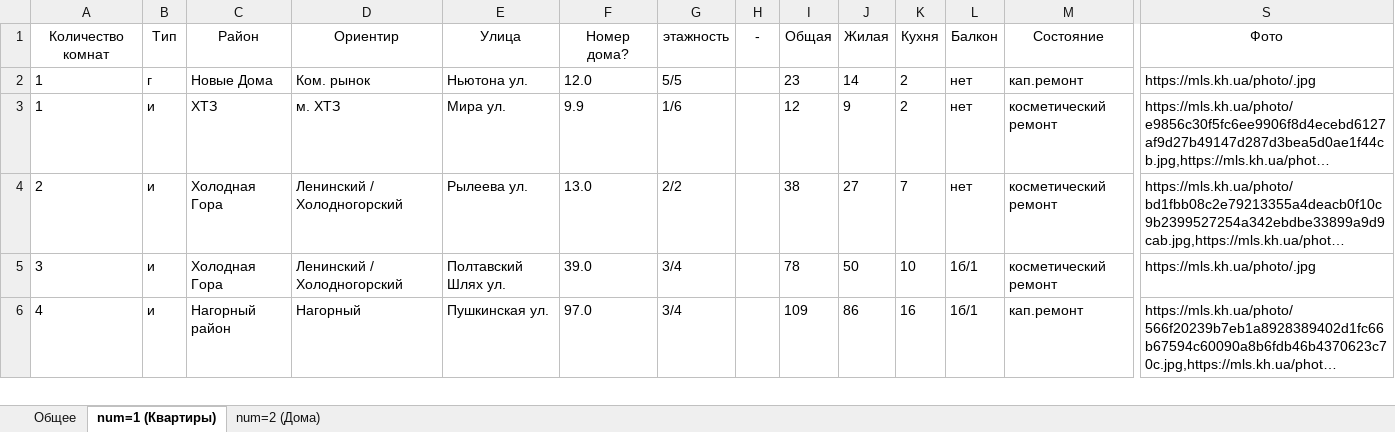
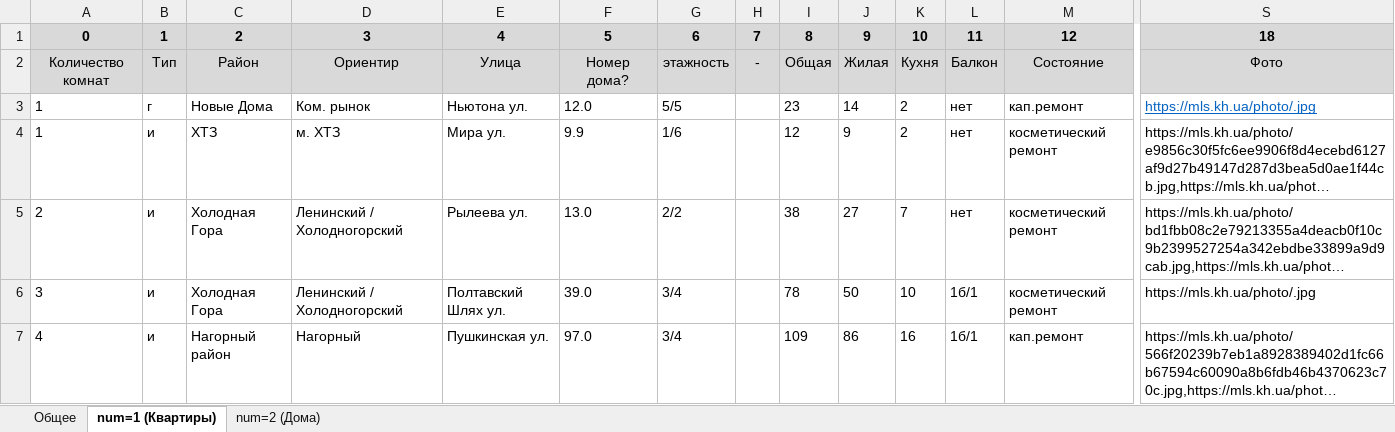
Before and after one commit to Scorpionsik/MlsExclusives, an Excel workbook: MlsExclusive/Гайд по МЛС фидам.xlsx, sheet num=1 (Квартиры), drawn as a sheet; only a part is shown, gaps mark what is left out; long unchanged cells end in …; values as stored, in another font and other column widths than the file's, no borders; addresses are those after the commit; rows hold the shown columns only; the diff covers the shown part only; the diff names each change by its address in the sheet, - before the commit and + after, or states it on an @@ line.

```diff
--- a/MlsExclusive/Гайд по МЛС фидам.xlsx (sheet num=1 (Квартиры))
+++ b/MlsExclusive/Гайд по МЛС фидам.xlsx (sheet num=1 (Квартиры))
+row 1: 0 | 1 | 2 | 3 | 4 | 5 | 6 | 7 | 8 | 9 | 10 | 11 | 12 | 18
-A2:S2 fill: none
+A2:S2 fill: #D9D9D9
@@ S3 underline: off → on, text colour: black → #0563C1 @@
```
Also changed, not shown: cell formats elsewhere in this sheet, sheet num=2 (Дома), 12 other files.
